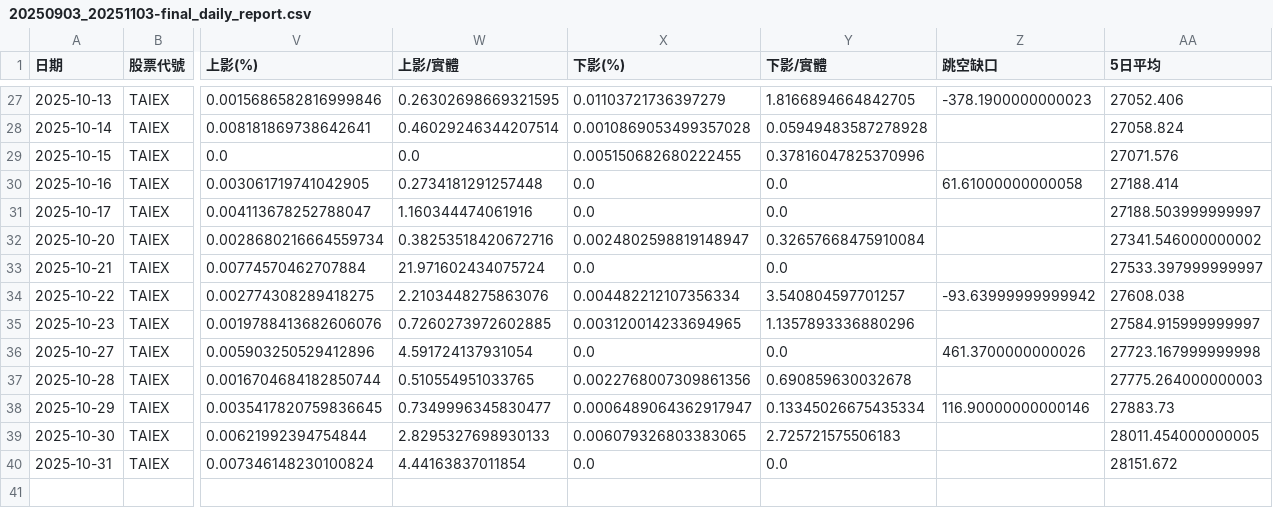
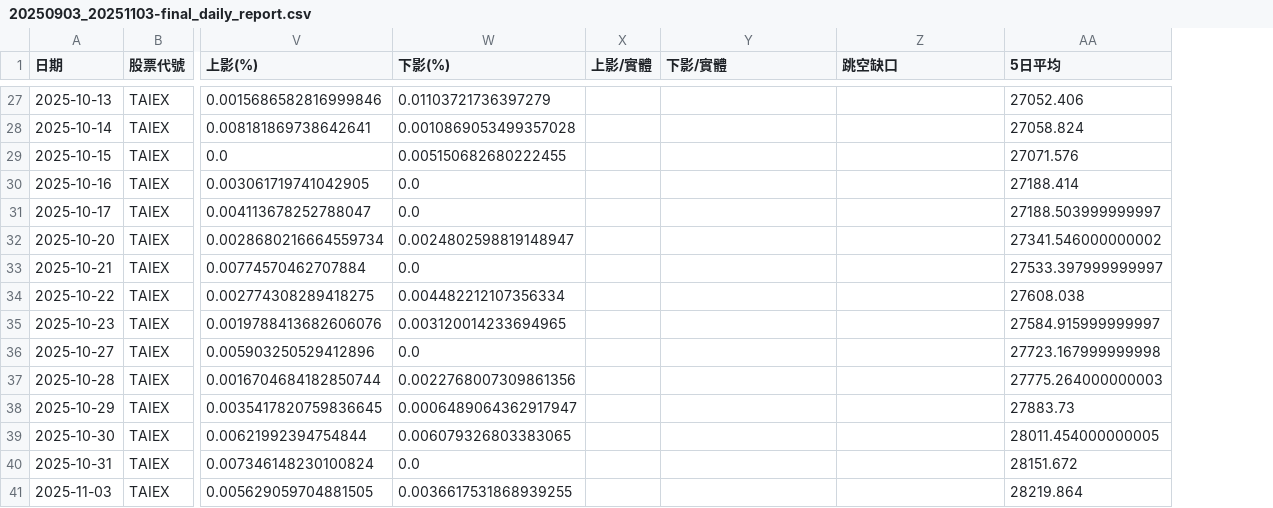
Before and after one commit to begoniasuccess/Invest, a CSV file: Data/ana/anaKplot/TAIEX/202509/20250903_20251103-final_daily_report.csv, drawn as a sheet; only a part is shown, gaps mark what is left out; removed rows and columns are numbered as before the commit, all else as after; rows hold the shown columns only; the diff covers the shown part only; the diff names each change by its address in the sheet, - before the commit and + after, or states it on an @@ line.

Commit message:
update taiex report

```diff
--- a/Data/ana/anaKplot/TAIEX/202509/20250903_20251103-final_daily_report.csv
+++ b/Data/ana/anaKplot/TAIEX/202509/20250903_20251103-final_daily_report.csv
-column W (上影/實體), rows 27-40: 0.26302698669321595 | 0.46029246344207514 | 0.0 | 0.2734181291257448 | 1.160344474061916 | 0.38253518420672716 | 21.971602434075724 | 2.2103448275863076 | 0.7260273972602885 | 4.591724137931054 | 0.510554951033765 | 0.7349996345830477 | 2.8295327698930133 | 4.44163837011854
+column X (上影/實體), empty
-Y27 (下影/實體): 1.8166894664842705
+Y27 (下影/實體): (empty)
-Z27 (跳空缺口): -378.1900000000023
+Z27 (跳空缺口): (empty)
-Y28 (下影/實體): 0.05949483587278928
+Y28 (下影/實體): (empty)
-Y29 (下影/實體): 0.37816047825370996
+Y29 (下影/實體): (empty)
-Y30:Y31 (下影/實體): 0.0
+Y30:Y31 (下影/實體): (empty)
-Z30 (跳空缺口): 61.61000000000058
+Z30 (跳空缺口): (empty)
-Y32 (下影/實體): 0.32657668475910084
+Y32 (下影/實體): (empty)
-Y33 (下影/實體): 0.0
+Y33 (下影/實體): (empty)
-Y34 (下影/實體): 3.540804597701257
+Y34 (下影/實體): (empty)
-Z34 (跳空缺口): -93.63999999999942
+Z34 (跳空缺口): (empty)
-Y35 (下影/實體): 1.1357893336880296
+Y35 (下影/實體): (empty)
-Y36 (下影/實體): 0.0
+Y36 (下影/實體): (empty)
-Z36 (跳空缺口): 461.3700000000026
+Z36 (跳空缺口): (empty)
-Y37 (下影/實體): 0.690859630032678
+Y37 (下影/實體): (empty)
-Y38 (下影/實體): 0.13345026675435334
+Y38 (下影/實體): (empty)
-Z38 (跳空缺口): 116.90000000000146
+Z38 (跳空缺口): (empty)
-Y39 (下影/實體): 2.725721575506183
+Y39 (下影/實體): (empty)
-Y40 (下影/實體): 0.0
+Y40 (下影/實體): (empty)
+row 41: 2025-11-03 | TAIEX | 0.005629059704881505 | 0.0036617531868939255 |  |  |  | 28219.864
```
Also changed, not shown: 34 edited cells elsewhere in this file, Data/finMind/taiwan_stock_daily_adj/TAIEX/202509/20250903_20251103.csv, Data/finMind/taiwan_stock_institutional_investors/all/202509/20250903_20251103-3mii.csv, 4 other files.
